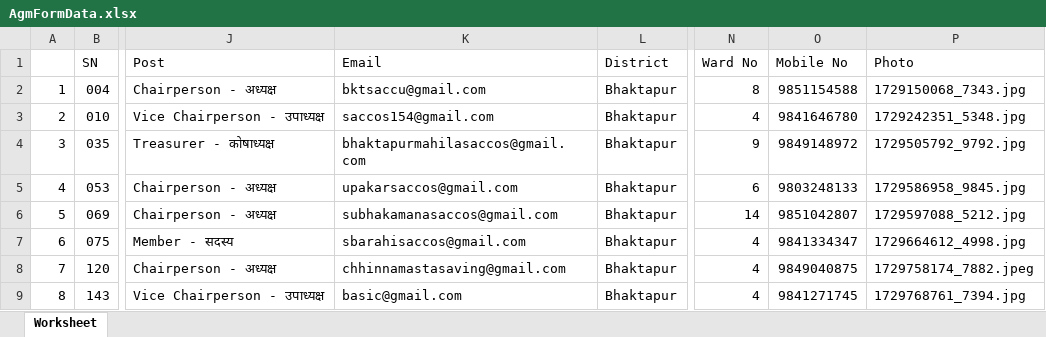
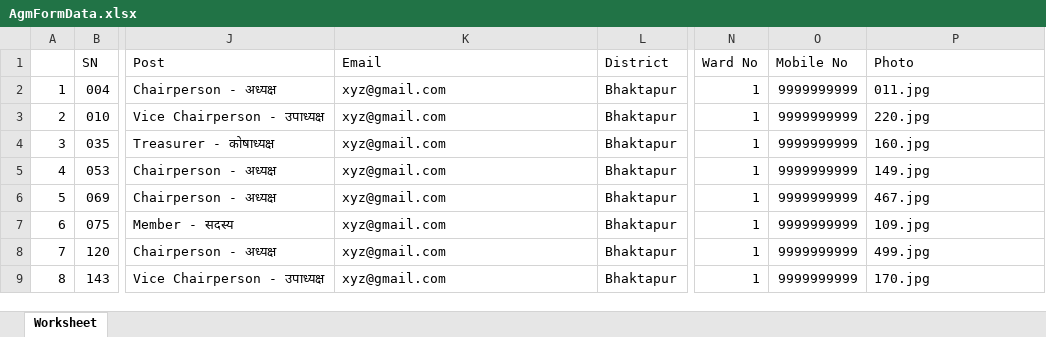
Before and after one commit to sanjiv22/Bagmati_Proscun, an Excel workbook: public/AgmFormData.xlsx, sheet Worksheet, drawn as a sheet; only a part is shown, gaps mark what is left out; values as stored, in another font and other column widths than the file's, no cell formats; charts and pictures not drawn; the diff covers the shown part only; the diff names each change by its address in the sheet, - before the commit and + after, or states it on an @@ line.

Commit message:
added sample data, photo and qr

```diff
--- a/public/AgmFormData.xlsx (sheet Worksheet)
+++ b/public/AgmFormData.xlsx (sheet Worksheet)
-K2 (Email): bktsaccu@gmail.com
+K2 (Email): xyz@gmail.com
-N2 (Ward No): 8
+N2 (Ward No): 1
-O2 (Mobile No): 9851154588
+O2 (Mobile No): 9999999999
-P2 (Photo): 1729150068_7343.jpg
+P2 (Photo): 011.jpg
-K3 (Email): saccos154@gmail.com
+K3 (Email): xyz@gmail.com
-N3 (Ward No): 4
+N3 (Ward No): 1
-O3 (Mobile No): 9841646780
+O3 (Mobile No): 9999999999
-P3 (Photo): 1729242351_5348.jpg
+P3 (Photo): 220.jpg
-K4 (Email): bhaktapurmahilasaccos@gmail.com
+K4 (Email): xyz@gmail.com
-N4 (Ward No): 9
+N4 (Ward No): 1
-O4 (Mobile No): 9849148972
+O4 (Mobile No): 9999999999
-P4 (Photo): 1729505792_9792.jpg
+P4 (Photo): 160.jpg
-K5 (Email): upakarsaccos@gmail.com
+K5 (Email): xyz@gmail.com
-N5 (Ward No): 6
+N5 (Ward No): 1
-O5 (Mobile No): 9803248133
+O5 (Mobile No): 9999999999
-P5 (Photo): 1729586958_9845.jpg
+P5 (Photo): 149.jpg
-K6 (Email): subhakamanasaccos@gmail.com
+K6 (Email): xyz@gmail.com
-N6 (Ward No): 14
+N6 (Ward No): 1
-O6 (Mobile No): 9851042807
+O6 (Mobile No): 9999999999
-P6 (Photo): 1729597088_5212.jpg
+P6 (Photo): 467.jpg
-K7 (Email): sbarahisaccos@gmail.com
+K7 (Email): xyz@gmail.com
-N7:N9 (Ward No): 4
+N7:N9 (Ward No): 1
-O7 (Mobile No): 9841334347
+O7 (Mobile No): 9999999999
-P7 (Photo): 1729664612_4998.jpg
+P7 (Photo): 109.jpg
-K8 (Email): chhinnamastasaving@gmail.com
+K8 (Email): xyz@gmail.com
-O8 (Mobile No): 9849040875
+O8 (Mobile No): 9999999999
-P8 (Photo): 1729758174_7882.jpeg
+P8 (Photo): 499.jpg
-K9 (Email): basic@gmail.com
+K9 (Email): xyz@gmail.com
-O9 (Mobile No): 9841271745
+O9 (Mobile No): 9999999999
-P9 (Photo): 1729768761_7394.jpg
+P9 (Photo): 170.jpg
```
Also changed, not shown: 1769 edited cells elsewhere in this sheet, cell formats, charts or pictures, 6 other files.
